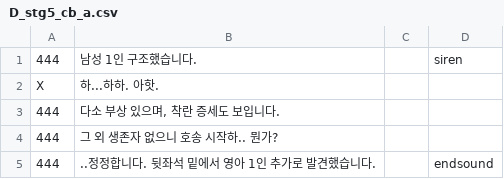
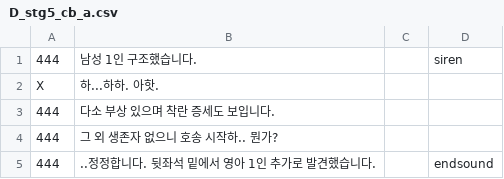
Before and after one commit to BARIbrother/puzzling, a CSV file: Assets/Resources/Dialogue/new_Dialogue/D_stg5_cb_a.csv, drawn as a sheet.

```diff
--- a/Assets/Resources/Dialogue/new_Dialogue/D_stg5_cb_a.csv
+++ b/Assets/Resources/Dialogue/new_Dialogue/D_stg5_cb_a.csv
@@ -2,3 +2,3 @@
 X,하...하하. 아핫.,,
-444,"다소 부상 있으며, 착란 증세도 보입니다.",,
+444,다소 부상 있으며 착란 증세도 보입니다.,,
 444,그 외 생존자 없으니 호송 시작하.. 뭔가?,,
```
Also changed, not shown: Assets/Resources/Dialogue/new_Dialogue/D_ED.csv, Assets/Resources/Dialogue/new_Dialogue/D_stg5_p.csv, 12 other files.
